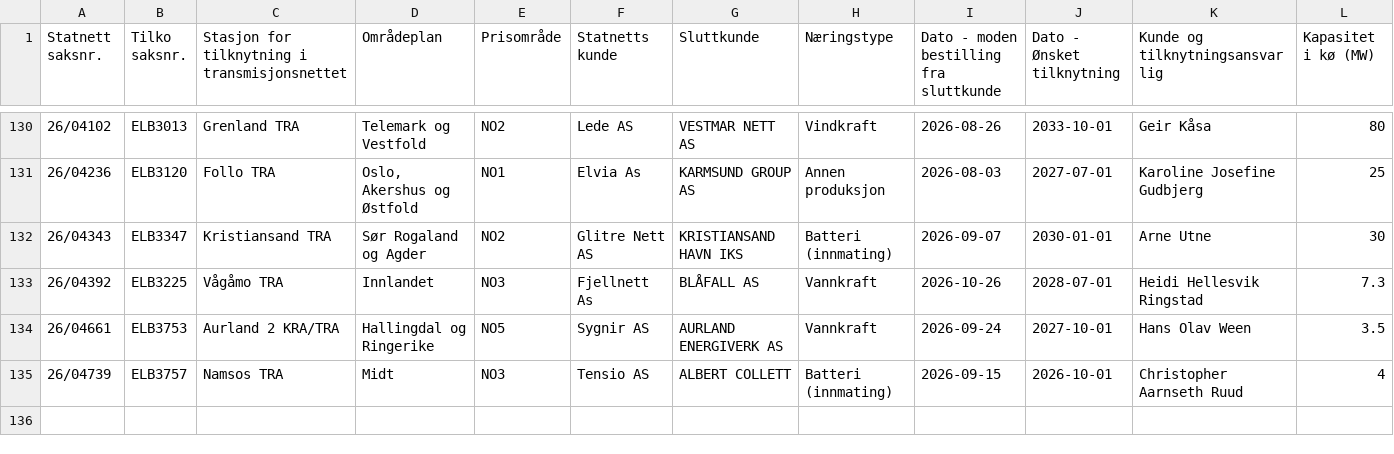
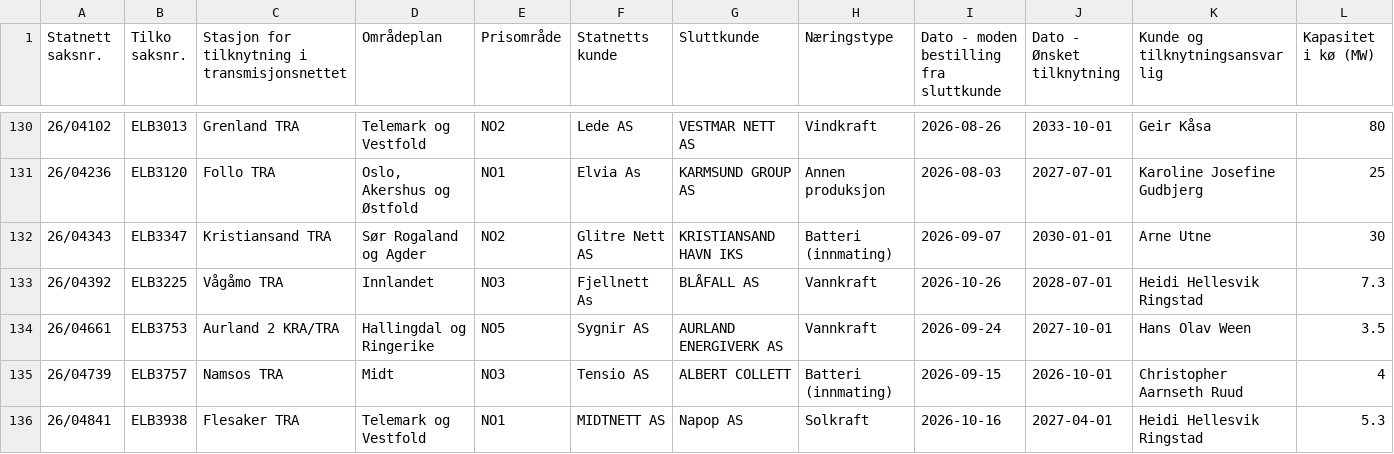
Before and after one commit to tj437/Statnett-Kapasitetsreservasjoner, a CSV file: data/kapasitetsko/Liste_over_kapasitetskø__Liste_Produksjon.csv, drawn as a sheet; only a part is shown, gaps mark what is left out.

Commit message:
Snapshot 2026-11-02 – Liste_over_kapasitetskø__Liste_Forbruk: +0/-0/~11; Liste_over_kapasitetskø__Liste_Produksjon: +1/-0/~0; Liste_over_reservasjoner__Liste_Forbruk: +1/-0/~2; Liste_over_saker_som_er_tilknyttet__Liste_For

```diff
--- a/data/kapasitetsko/Liste_over_kapasitetskø__Liste_Produksjon.csv
+++ b/data/kapasitetsko/Liste_over_kapasitetskø__Liste_Produksjon.csv
@@ -135 +135,2 @@
 26/04739,ELB3757,Namsos TRA,Midt,NO3,Tensio AS,ALBERT COLLETT,Batteri (innmating),2026-09-15,2026-10-01,Christopher Aarnseth Ruud,4
+26/04841,ELB3938,Flesaker TRA,Telemark og Vestfold,NO1,MIDTNETT AS,Napop AS,Solkraft,2026-10-16,2027-04-01,Heidi Hellesvik Ringstad,5.3
```
Also changed, not shown: data/kapasitetsko/Liste_over_kapasitetskø__Liste_Forbruk.csv, data/reservasjoner/Liste_over_reservasjoner__Liste_Forbruk.csv, 1 other file.
